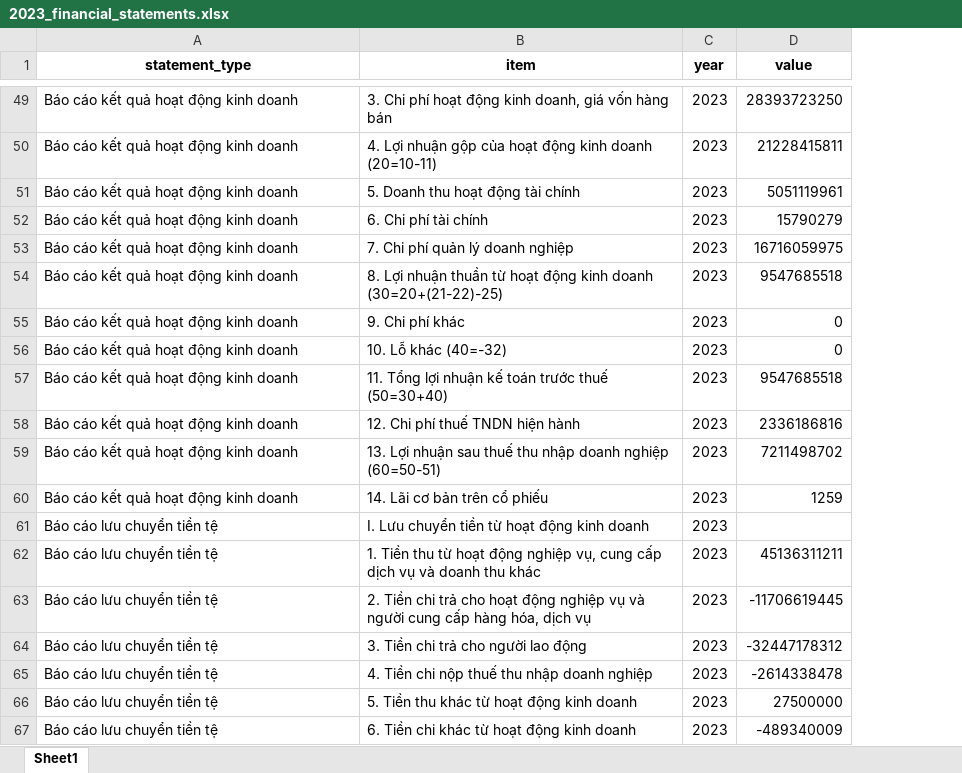
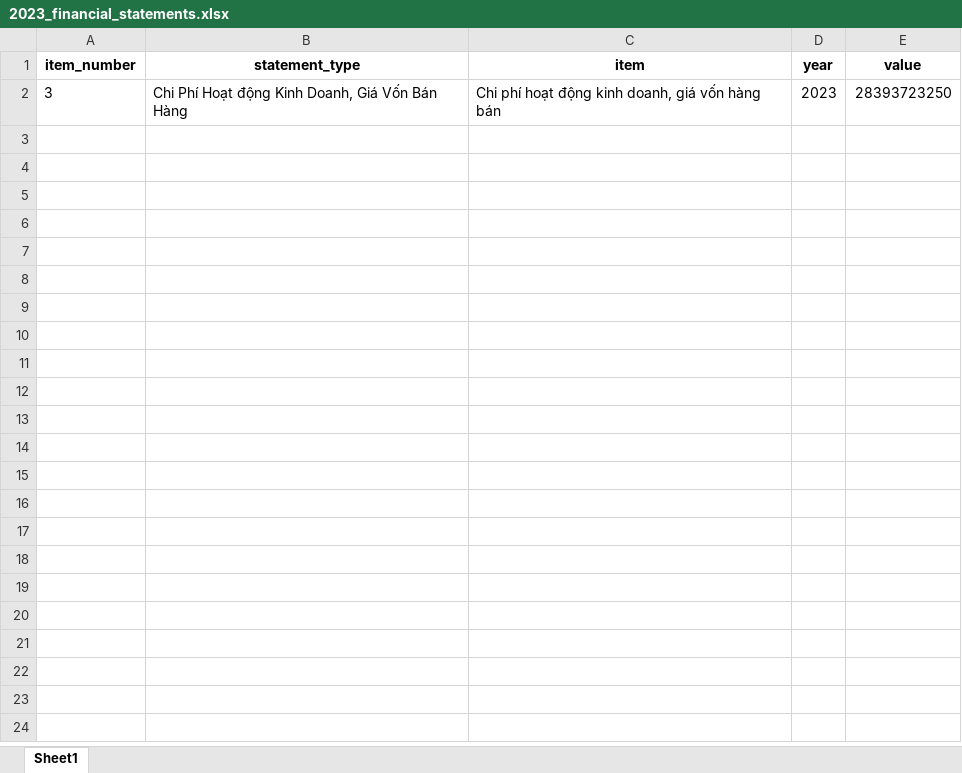
Before and after one commit to HiketheMike/Financial-Statement-Data-Retriever, an Excel workbook: PVIAM/excel_statements/2023_financial_statements.xlsx, sheet Sheet1, drawn as a sheet; only a part is shown, gaps mark what is left out; values as stored, in another font and other column widths than the file's, no borders; removed rows and columns are numbered as before the commit, all else as after; the diff covers the shown part only; the diff names each change by its address in the sheet, - before the commit and + after, or states it on an @@ line.

```diff
--- a/PVIAM/excel_statements/2023_financial_statements.xlsx (sheet Sheet1)
+++ b/PVIAM/excel_statements/2023_financial_statements.xlsx (sheet Sheet1)
+column A (item_number), row 2: 3
-B2 (statement_type): Báo cáo kết quả hoạt động kinh doanh
+B2 (statement_type): Chi Phí Hoạt động Kinh Doanh, Giá Vốn Bán Hàng
-C2 (item): 3. Chi phí…
+C2 (item): Chi phí…
-row 50: Báo cáo kết quả hoạt động kinh doanh | 4. Lợi nhuận gộp của hoạt động kinh doanh (20=10-11) | 2023 | 21228415811
-row 51: Báo cáo kết quả hoạt động kinh doanh | 5. Doanh thu hoạt động tài chính | 2023 | 5051119961
-row 52: Báo cáo kết quả hoạt động kinh doanh | 6. Chi phí tài chính | 2023 | 15790279
-row 53: Báo cáo kết quả hoạt động kinh doanh | 7. Chi phí quản lý doanh nghiệp | 2023 | 16716059975
-row 54: Báo cáo kết quả hoạt động kinh doanh | 8. Lợi nhuận thuần từ hoạt động kinh doanh (30=20+(21-22)-25) | 2023 | 9547685518
-row 55: Báo cáo kết quả hoạt động kinh doanh | 9. Chi phí khác | 2023 | 0
-row 56: Báo cáo kết quả hoạt động kinh doanh | 10. Lỗ khác (40=-32) | 2023 | 0
-row 57: Báo cáo kết quả hoạt động kinh doanh | 11. Tổng lợi nhuận kế toán trước thuế (50=30+40) | 2023 | 9547685518
-row 58: Báo cáo kết quả hoạt động kinh doanh | 12. Chi phí thuế TNDN hiện hành | 2023 | 2336186816
-row 59: Báo cáo kết quả hoạt động kinh doanh | 13. Lợi nhuận sau thuế thu nhập doanh nghiệp (60=50-51) | 2023 | 7211498702
-row 60: Báo cáo kết quả hoạt động kinh doanh | 14. Lãi cơ bản trên cổ phiếu | 2023 | 1259
-row 61: Báo cáo lưu chuyển tiền tệ | I. Lưu chuyển tiền từ hoạt động kinh doanh | 2023
-row 62: Báo cáo lưu chuyển tiền tệ | 1. Tiền thu từ hoạt động nghiệp vụ, cung cấp dịch vụ và doanh thu khác | 2023 | 45136311211
-row 63: Báo cáo lưu chuyển tiền tệ | 2. Tiền chi trả cho hoạt động nghiệp vụ và người cung cấp hàng hóa, dịch vụ | 2023 | -11706619445
-row 64: Báo cáo lưu chuyển tiền tệ | 3. Tiền chi trả cho người lao động | 2023 | -32447178312
-row 65: Báo cáo lưu chuyển tiền tệ | 4. Tiền chi nộp thuế thu nhập doanh nghiệp | 2023 | -2614338478
-row 66: Báo cáo lưu chuyển tiền tệ | 5. Tiền thu khác từ hoạt động kinh doanh | 2023 | 27500000
-row 67: Báo cáo lưu chuyển tiền tệ | 6. Tiền chi khác từ hoạt động kinh doanh | 2023 | -489340009
```
Also changed, not shown: 61 removed rows elsewhere in this sheet, PVIAM/excel_statements/2020_financial_statements.xlsx, PVIAM/excel_statements/2021_financial_statements.xlsx, 26 other files.
